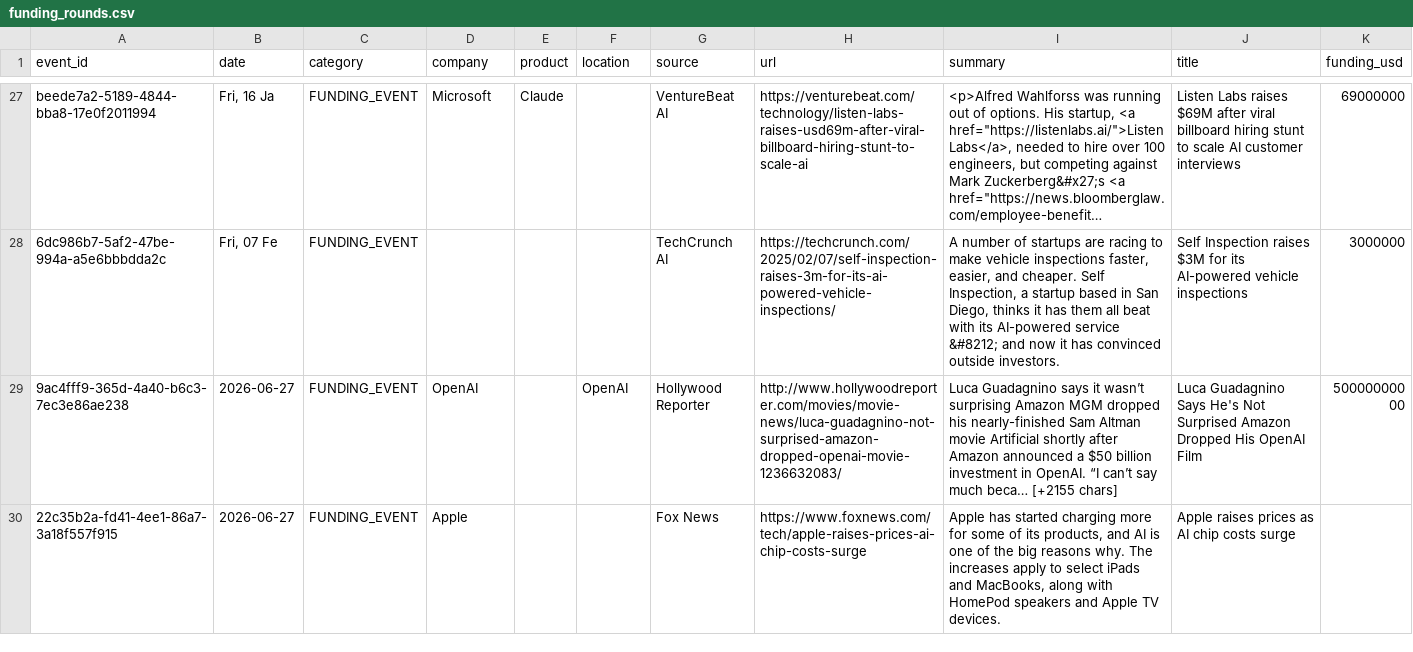
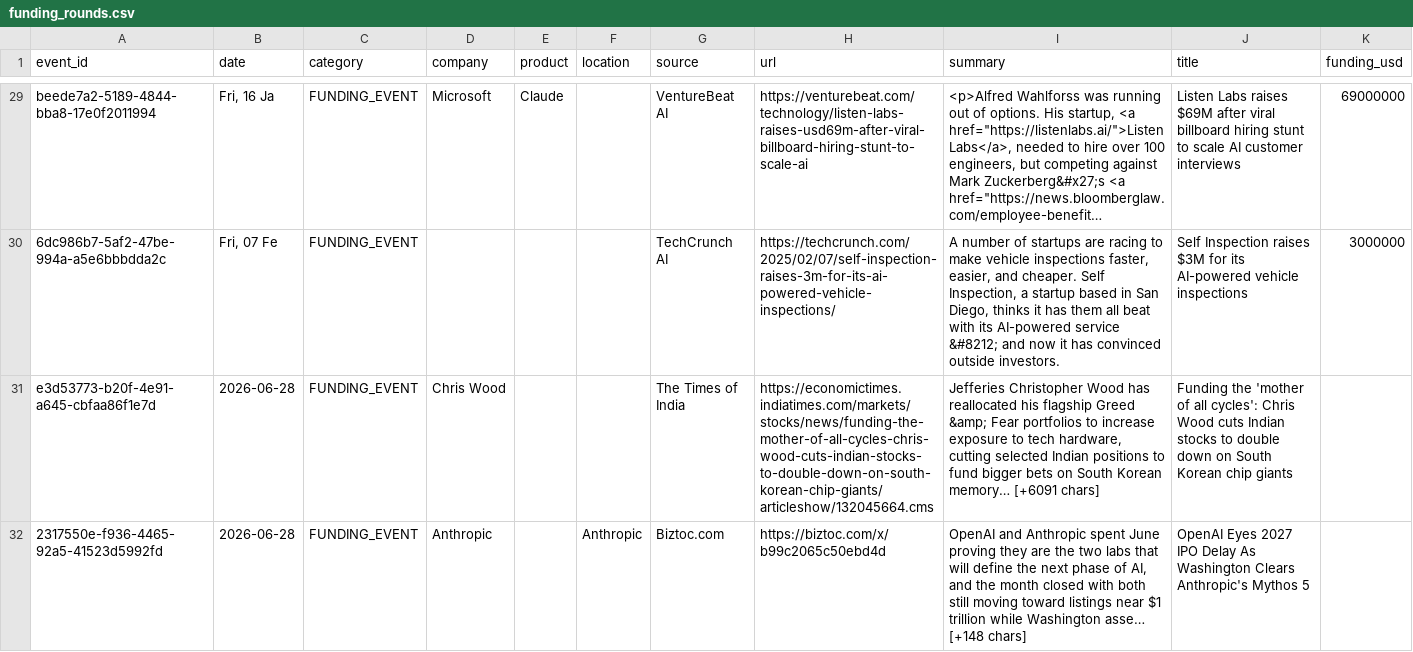
Before and after one commit to srikarreddyram/AI_radar, a CSV file: aggregated/funding_rounds.csv, drawn as a sheet; only a part is shown, gaps mark what is left out; the shorter side is filled out with more unchanged rows; long unchanged cells end in …; the diff covers the shown part only; the diff names each change by its address in the sheet, - before the commit and + after, or states it on an @@ line.

```diff
--- a/aggregated/funding_rounds.csv
+++ b/aggregated/funding_rounds.csv
+row 31: e3d53773-b20f-4e91-a645-cbfaa86f1e7d | 2026-06-28 | FUNDING_EVENT | Chris Wood |  |  | The Times of India | https://economictimes.indiatimes.com/markets/stocks/news/funding-the-mother-of-all-cycles-chris-wood-cuts-indian-stocks-to-double-down-on-south-korean-chip-giants/articleshow/132045664.cms | Jefferies Christopher Wood has reallocated his flagship Greed &amp; Fear portfolios to increase exposure to tech hardware, cutting selected Indian positions to fund bigger bets on South Korean memory… [+6091 chars] | Funding the 'mother of all cycles': Chris Wood cuts Indian stocks to double down on South Korean chip giants
+row 32: 2317550e-f936-4465-92a5-41523d5992fd | 2026-06-28 | FUNDING_EVENT | Anthropic |  | Anthropic | Biztoc.com | https://biztoc.com/x/b99c2065c50ebd4d | OpenAI and Anthropic spent June proving they are the two labs that will define the next phase of AI, and the month closed with both still moving toward listings near $1 trillion while Washington asse… [+148 chars] | OpenAI Eyes 2027 IPO Delay As Washington Clears Anthropic's Mythos 5
```
Also changed, not shown: 3 added rows elsewhere in this file, aggregated/datacenter_events.csv, aggregated/gpu_releases.csv, 4 other files.
